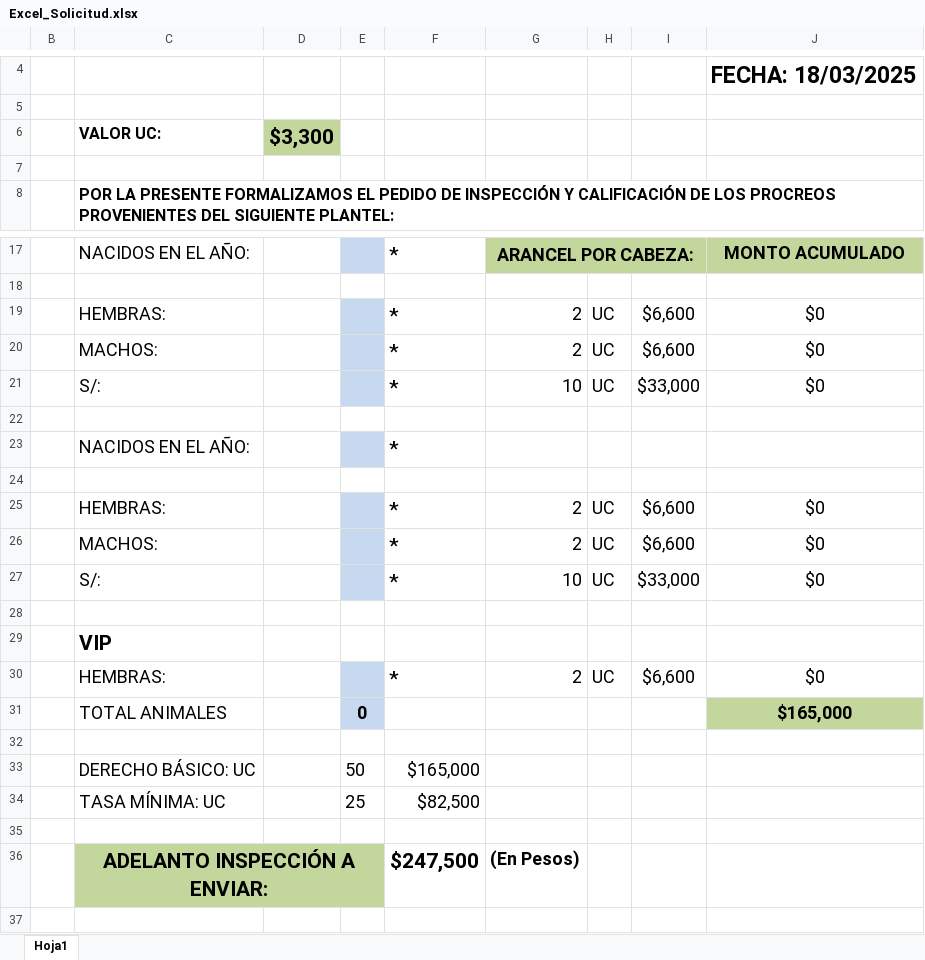
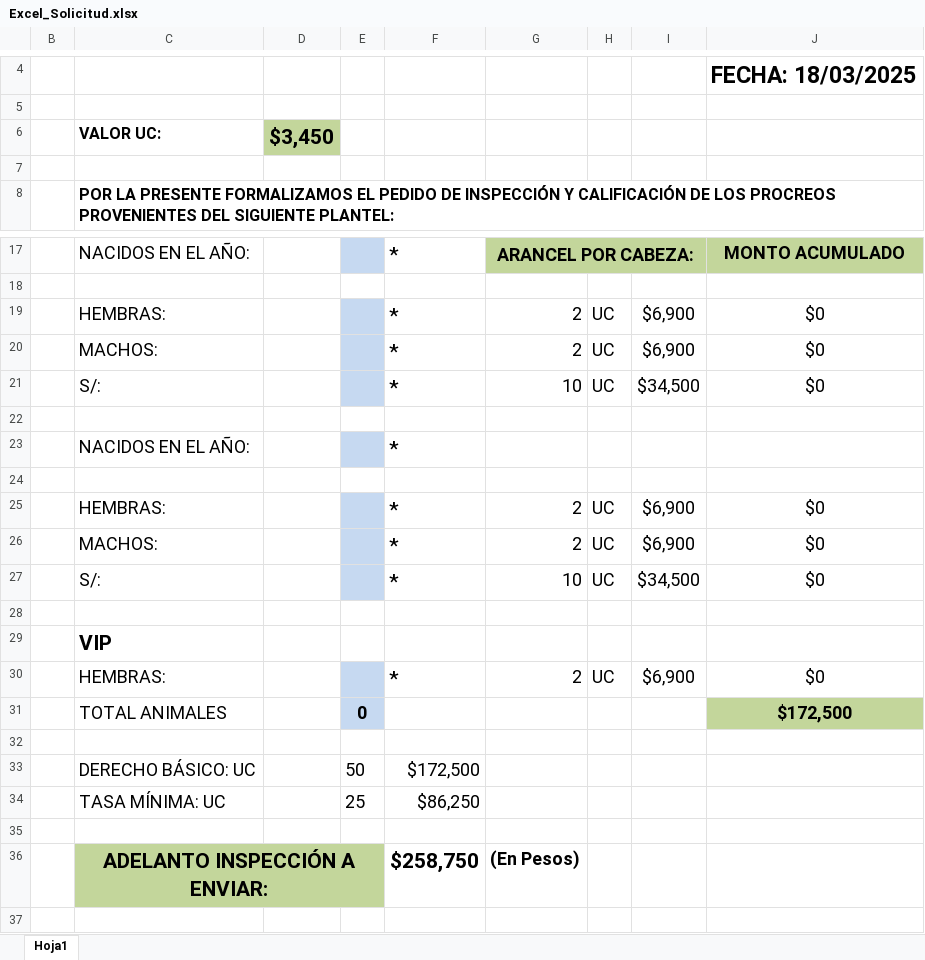
Before and after one commit to iantechsolutions/SPRPublish, an Excel workbook: wwwroot/Excel_Solicitud.xlsx, sheet Hoja1, drawn as a sheet; only a part is shown, gaps mark what is left out; values as stored, in another font and other column widths than the file's, no borders; the diff names each change by its address in the sheet, - before the commit and + after, or states it on an @@ line.

```diff
--- a/wwwroot/Excel_Solicitud.xlsx (sheet Hoja1)
+++ b/wwwroot/Excel_Solicitud.xlsx (sheet Hoja1)
-D6: $3,300
+D6: $3,450
-I19:I20: $6,600
+I19:I20: $6,900
-I21: $33,000
+I21: $34,500
-I25:I26: $6,600
+I25:I26: $6,900
-I27: $33,000
+I27: $34,500
-I30: $6,600
+I30: $6,900
-J31: $165,000
+J31: $172,500
-F33: $165,000
+F33: $172,500
-F34: $82,500
+F34: $86,250
-F36: $247,500
+F36: $258,750
```
Also changed, not shown: 5 other files.
